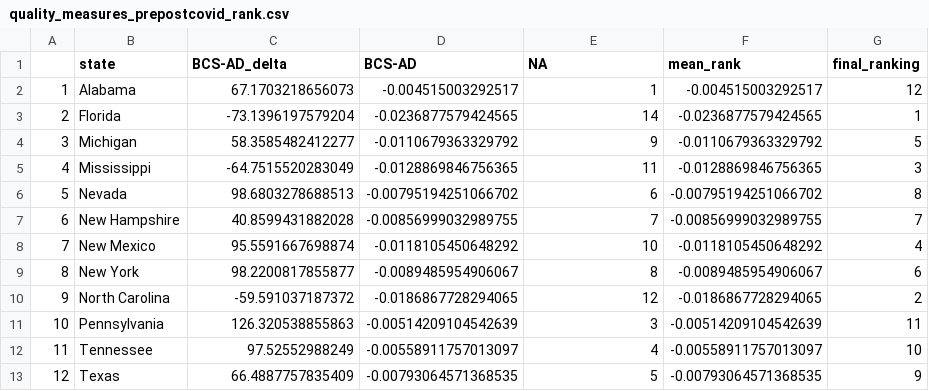
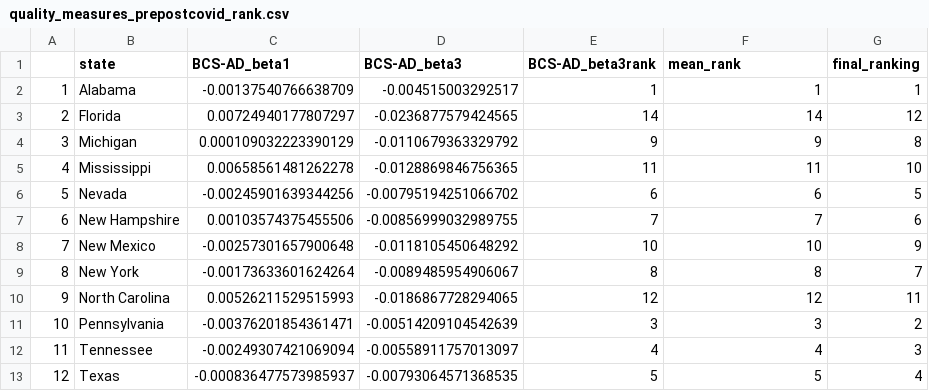
Before and after one commit to williampangbest1/innovation_team_interview, a CSV file: medicaid_analysis/quality_measures_prepostcovid_rank.csv, drawn as a sheet.

```diff
--- a/medicaid_analysis/quality_measures_prepostcovid_rank.csv
+++ b/medicaid_analysis/quality_measures_prepostcovid_rank.csv
@@ -1,13 +1,13 @@
-"","state","BCS-AD_delta","BCS-AD","NA","mean_rank","final_ranking"
-"1","Alabama",67.1703218656073,-0.004515003292517,1,-0.004515003292517,12
-"2","Florida",-73.1396197579204,-0.0236877579424565,14,-0.0236877579424565,1
-"3","Michigan",58.3585482412277,-0.0110679363329792,9,-0.0110679363329792,5
-"4","Mississippi",-64.7515520283049,-0.0128869846756365,11,-0.0128869846756365,3
-"5","Nevada",98.6803278688513,-0.00795194251066702,6,-0.00795194251066702,8
-"6","New Hampshire",40.8599431882028,-0.00856999032989755,7,-0.00856999032989755,7
-"7","New Mexico",95.5591667698874,-0.0118105450648292,10,-0.0118105450648292,4
-"8","New York",98.2200817855877,-0.0089485954906067,8,-0.0089485954906067,6
-"9","North Carolina",-59.591037187372,-0.0186867728294065,12,-0.0186867728294065,2
-"10","Pennsylvania",126.320538855863,-0.00514209104542639,3,-0.00514209104542639,11
-"11","Tennessee",97.52552988249,-0.00558911757013097,4,-0.00558911757013097,10
-"12","Texas",66.4887757835409,-0.00793064571368535,5,-0.00793064571368535,9
+"","state","BCS-AD_beta1","BCS-AD_beta3","BCS-AD_beta3rank","mean_rank","final_ranking"
+"1","Alabama",-0.00137540766638709,-0.004515003292517,1,1,1
+"2","Florida",0.00724940177807297,-0.0236877579424565,14,14,12
+"3","Michigan",0.000109032223390129,-0.0110679363329792,9,9,8
+"4","Mississippi",0.00658561481262278,-0.0128869846756365,11,11,10
+"5","Nevada",-0.00245901639344256,-0.00795194251066702,6,6,5
+"6","New Hampshire",0.00103574375455506,-0.00856999032989755,7,7,6
+"7","New Mexico",-0.00257301657900648,-0.0118105450648292,10,10,9
+"8","New York",-0.00173633601624264,-0.0089485954906067,8,8,7
+"9","North Carolina",0.00526211529515993,-0.0186867728294065,12,12,11
+"10","Pennsylvania",-0.00376201854361471,-0.00514209104542639,3,3,2
+"11","Tennessee",-0.00249307421069094,-0.00558911757013097,4,4,3
+"12","Texas",-0.000836477573985937,-0.00793064571368535,5,5,4
```
Also changed, not shown: 1 other file.
